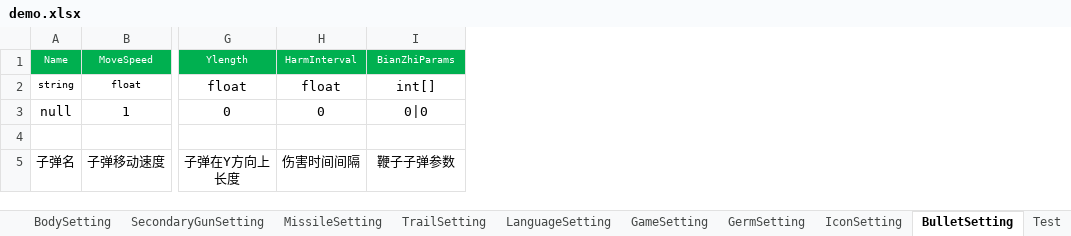
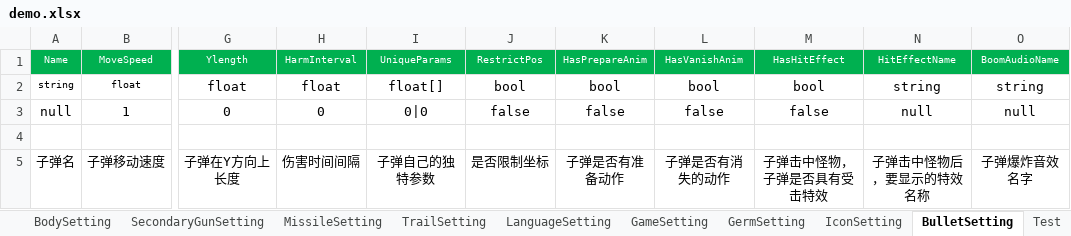
Before and after one commit to iningwei/ExcelTool, an Excel workbook: ExcelTool/bin/table/demo.xlsx, sheet BulletSetting, drawn as a sheet; only a part is shown, gaps mark what is left out; values as stored, in another font and other column widths than the file's, no borders; conditional formats not drawn; the diff covers the shown part only; the diff names each change by its address in the sheet, - before the commit and + after, or states it on an @@ line.

```diff
--- a/ExcelTool/bin/table/demo.xlsx (sheet BulletSetting)
+++ b/ExcelTool/bin/table/demo.xlsx (sheet BulletSetting)
+column J (RestrictPos), rows 2-5: bool | false |  | 是否限制坐标
+column K (HasPrepareAnim), rows 2-5: bool | false |  | 子弹是否有准备动作
+column L (HasVanishAnim), rows 2-5: bool | false |  | 子弹是否有消失的动作
+column M (HasHitEffect), rows 2-5: bool | false |  | 子弹击中怪物，子弹是否具有受击特效
+column N (HitEffectName), rows 2-5: string | null |  | 子弹击中怪物后，要显示的特效名称
+column O (BoomAudioName), rows 2-5: string | null |  | 子弹爆炸音效名字
-I1: BianZhiParams
+I1: UniqueParams
-I2 (UniqueParams): int[]
+I2 (UniqueParams): float[]
-I5 (UniqueParams): 鞭子子弹参数
+I5 (UniqueParams): 子弹自己的独特参数
```
Also changed, not shown: 3 added rows and 2 edited cells elsewhere in this sheet, sheet SecondaryGunSetting, sheet MissileSetting, sheet GermSetting, sheet TrailSetting, sheet BodySetting, sheet LanguageSetting, 1 more sheet, 27 other files.
